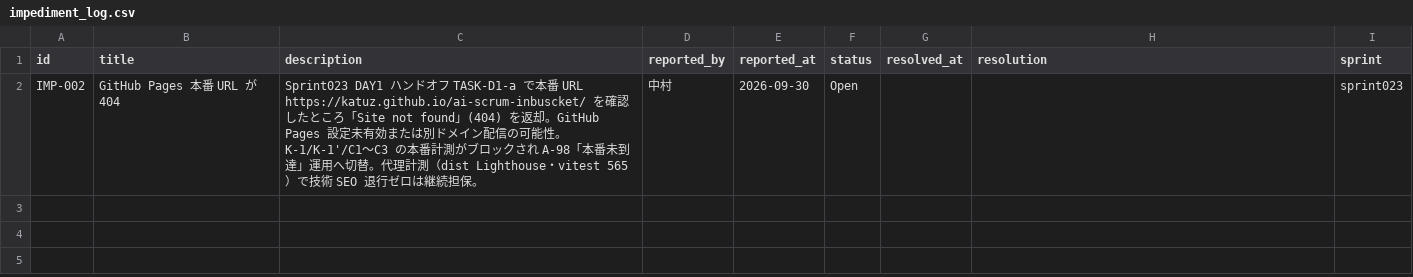
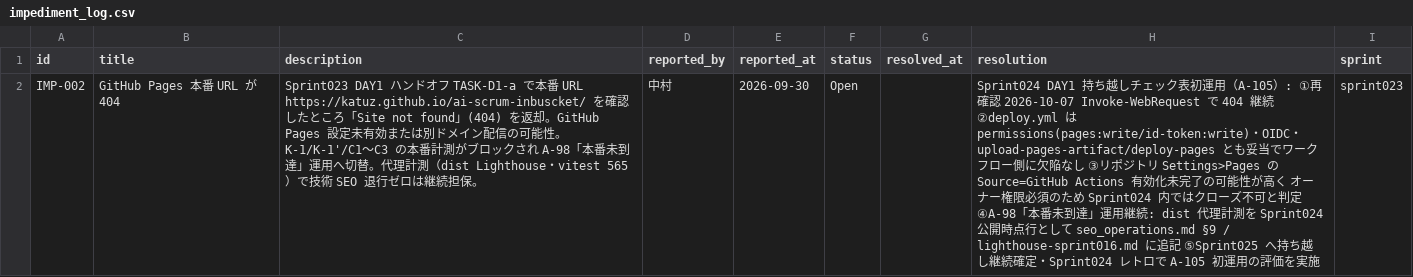
Before and after one commit to mitsuo119/innbuskcet-app, a CSV file: scrum/impediment_log.csv, drawn as a sheet; the diff names each change by its address in the sheet, - before the commit and + after, or states it on an @@ line.

```diff
--- a/scrum/impediment_log.csv
+++ b/scrum/impediment_log.csv
-H2 (resolution): (empty)
+H2 (resolution): Sprint024 DAY1 持ち越しチェック表初運用（A-105）: ①再確認 2026-10-07 Invoke-WebRequest で 404 継続 ②deploy.yml は permissions(pages:write/id-token:write)・OIDC・upload-pages-artifact/deploy-pages とも妥当でワークフロー側に欠陥なし ③リポジトリ Settings>Pages の Source=GitHub Actions 有効化未完了の可能性が高く オーナー権限必須のため Sprint024 内ではクローズ不可と判定 ④A-98「本番未到達」運用継続: dist 代理計測を Sprint024 公開時点行として seo_operations.md §9 / lighthouse-sprint016.md に追記 ⑤Sprint025 へ持ち越し継続確定・Sprint024 レトロで A-105 初運用の評価を実施
```
Also changed, not shown: scrum/product_backlog.csv, scrum/product_backlog_done.csv, 27 other files.
